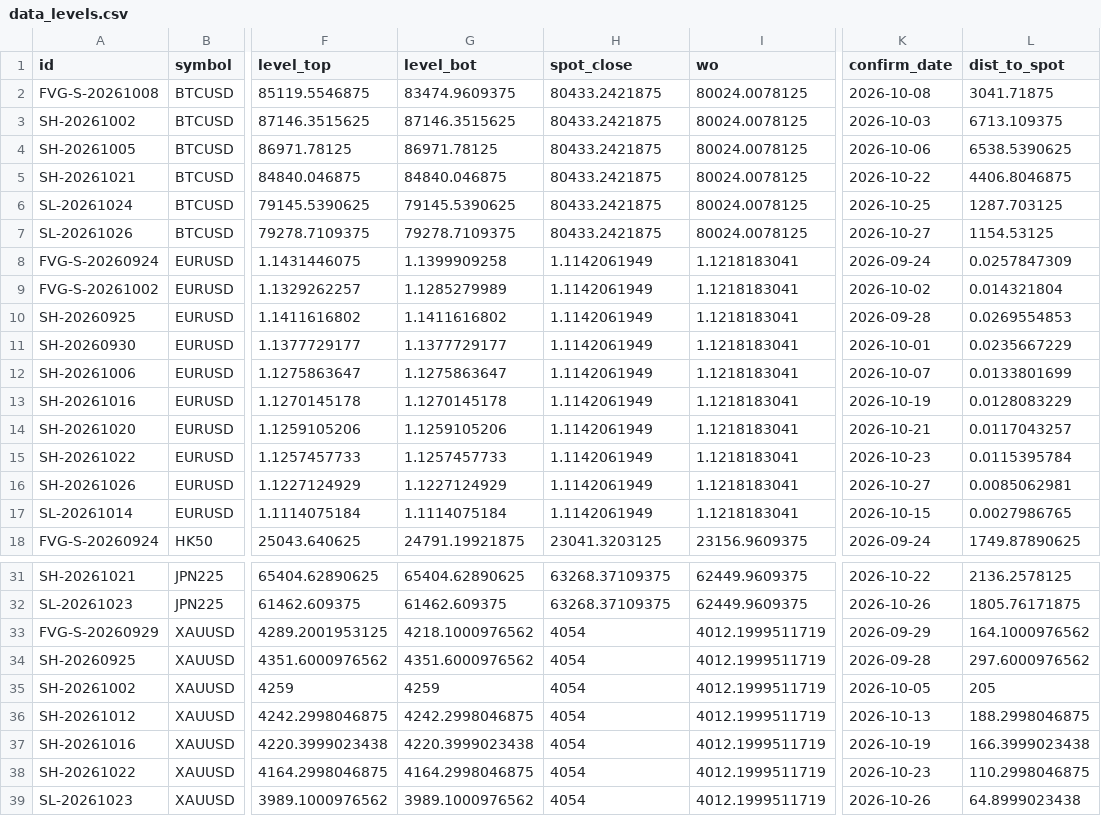
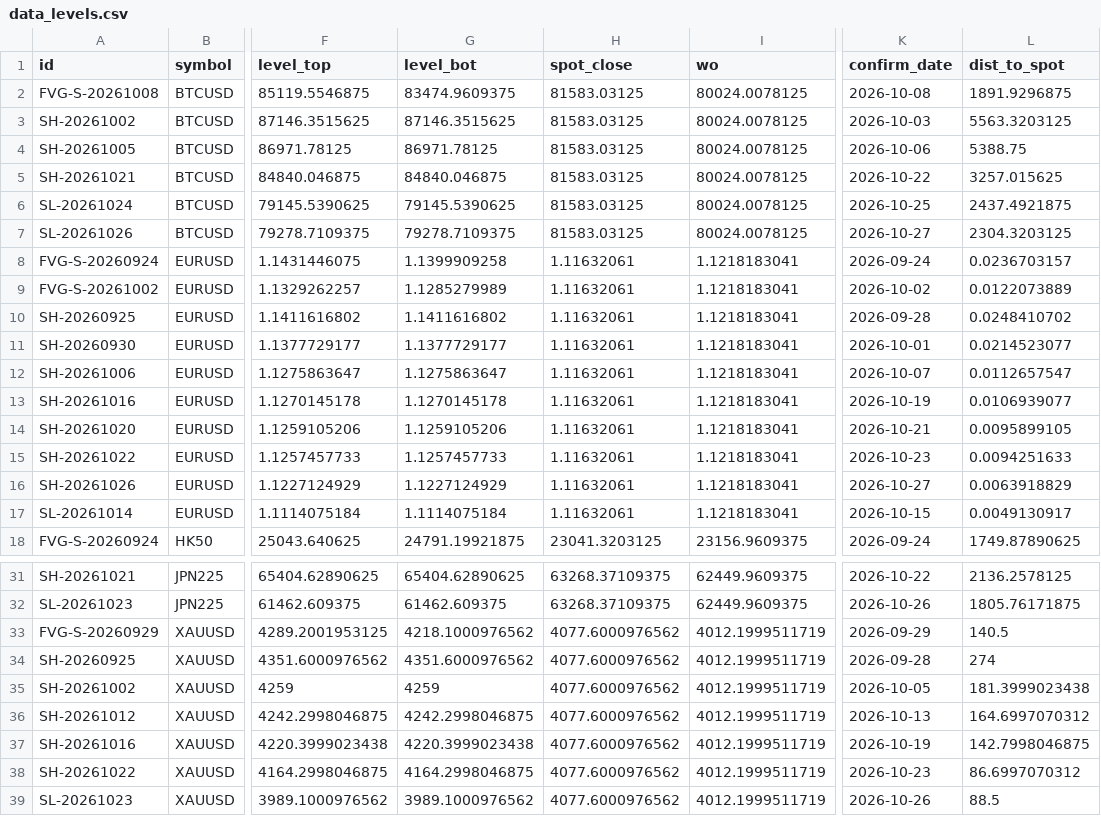
Before and after one commit to keenewong-ai/xauusd-bounce-live, a CSV file: data_levels.csv, drawn as a sheet; only a part is shown, gaps mark what is left out; the diff names each change by its address in the sheet, - before the commit and + after, or states it on an @@ line.

```diff
--- a/data_levels.csv
+++ b/data_levels.csv
-H2:H7 (spot_close): 80433.2421875
+H2:H7 (spot_close): 81583.03125
-L2 (dist_to_spot): 3041.71875
+L2 (dist_to_spot): 1891.9296875
-L3 (dist_to_spot): 6713.109375
+L3 (dist_to_spot): 5563.3203125
-L4 (dist_to_spot): 6538.5390625
+L4 (dist_to_spot): 5388.75
-L5 (dist_to_spot): 4406.8046875
+L5 (dist_to_spot): 3257.015625
-L6 (dist_to_spot): 1287.703125
+L6 (dist_to_spot): 2437.4921875
-L7 (dist_to_spot): 1154.53125
+L7 (dist_to_spot): 2304.3203125
-H8:H17 (spot_close): 1.1142061949
+H8:H17 (spot_close): 1.11632061
-L8 (dist_to_spot): 0.0257847309
+L8 (dist_to_spot): 0.0236703157
-L9 (dist_to_spot): 0.014321804
+L9 (dist_to_spot): 0.0122073889
-L10 (dist_to_spot): 0.0269554853
+L10 (dist_to_spot): 0.0248410702
-L11 (dist_to_spot): 0.0235667229
+L11 (dist_to_spot): 0.0214523077
-L12 (dist_to_spot): 0.0133801699
+L12 (dist_to_spot): 0.0112657547
-L13 (dist_to_spot): 0.0128083229
+L13 (dist_to_spot): 0.0106939077
-L14 (dist_to_spot): 0.0117043257
+L14 (dist_to_spot): 0.0095899105
-L15 (dist_to_spot): 0.0115395784
+L15 (dist_to_spot): 0.0094251633
-L16 (dist_to_spot): 0.0085062981
+L16 (dist_to_spot): 0.0063918829
-L17 (dist_to_spot): 0.0027986765
+L17 (dist_to_spot): 0.0049130917
-H33:H39 (spot_close): 4054
+H33:H39 (spot_close): 4077.6000976562
-L33 (dist_to_spot): 164.1000976562
+L33 (dist_to_spot): 140.5
-L34 (dist_to_spot): 297.6000976562
+L34 (dist_to_spot): 274
-L35 (dist_to_spot): 205
+L35 (dist_to_spot): 181.3999023438
-L36 (dist_to_spot): 188.2998046875
+L36 (dist_to_spot): 164.6997070312
-L37 (dist_to_spot): 166.3999023438
+L37 (dist_to_spot): 142.7998046875
-L38 (dist_to_spot): 110.2998046875
+L38 (dist_to_spot): 86.6997070312
-L39 (dist_to_spot): 64.8999023438
+L39 (dist_to_spot): 88.5
```
Also changed, not shown: data_hist.csv, 2 other files.
